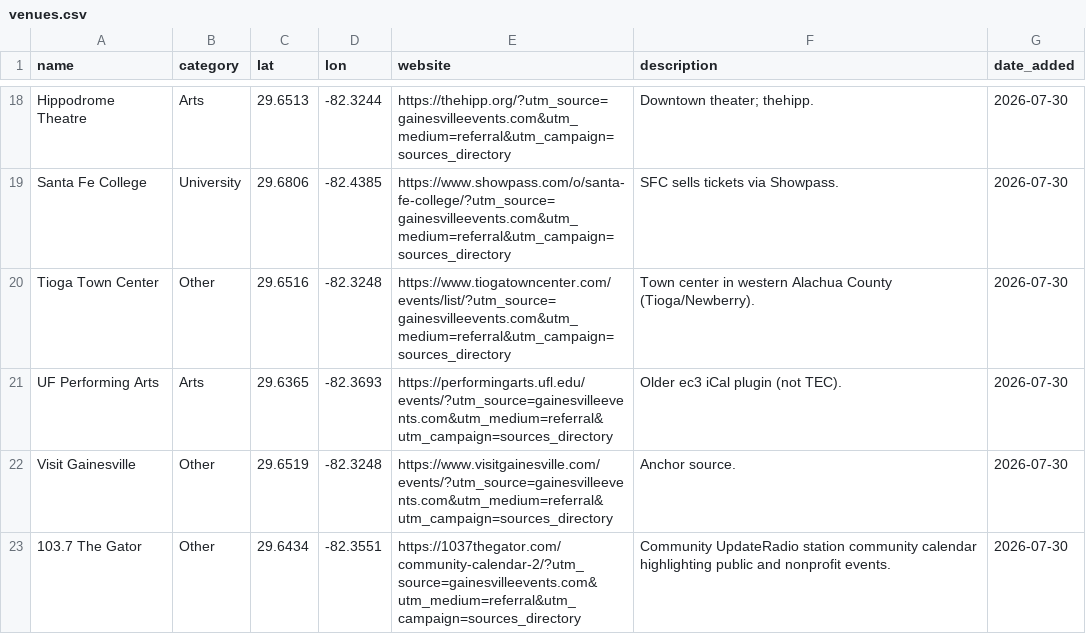
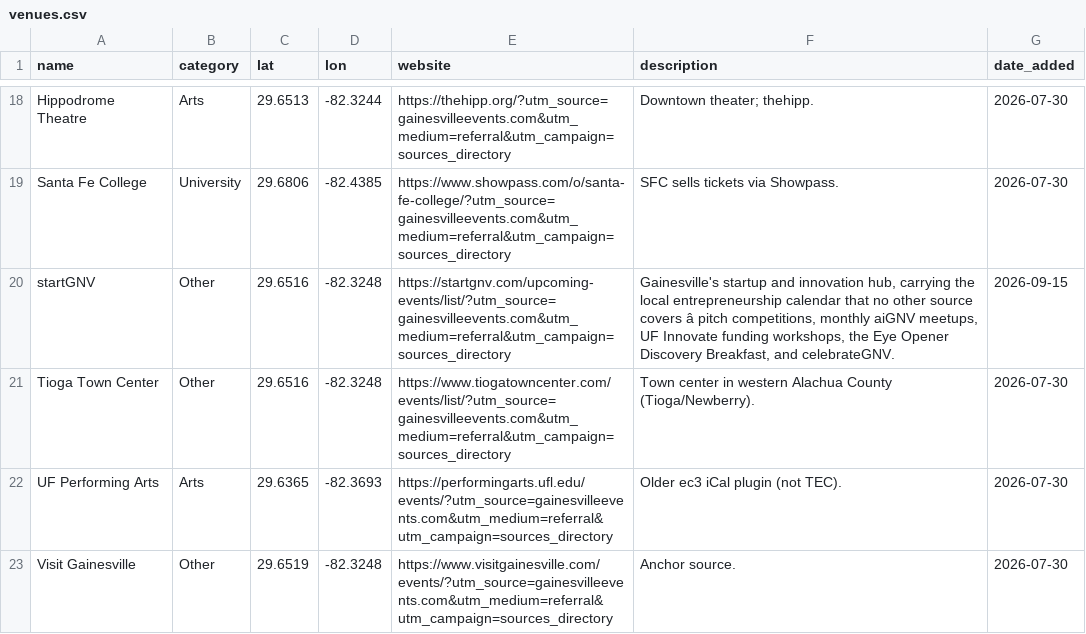
Before and after one commit to tyoungg/GNV, a CSV file: gainesville-events-map/data/venues.csv, drawn as a sheet; only a part is shown, gaps mark what is left out; the shorter side is filled out with more unchanged rows; the diff names each change by its address in the sheet, - before the commit and + after, or states it on an @@ line.

```diff
--- a/gainesville-events-map/data/venues.csv
+++ b/gainesville-events-map/data/venues.csv
+row 20: startGNV | Other | 29.6516 | -82.3248 | https://startgnv.com/upcoming-events/list/?utm_source=gainesvilleevents.com&utm_medium=referral&utm_campaign=sources_directory | Gainesville's startup and innovation hub, carrying the local entrepreneurship calendar that no other source covers â pitch competitions, monthly aiGNV meetups, UF Innovate funding workshops, the Eye Opener Discovery Breakfast, and celebrateGNV. | 2026-09-15
```
